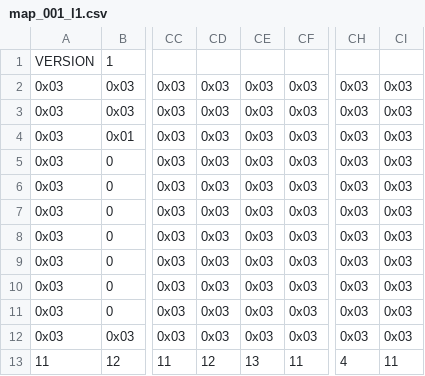
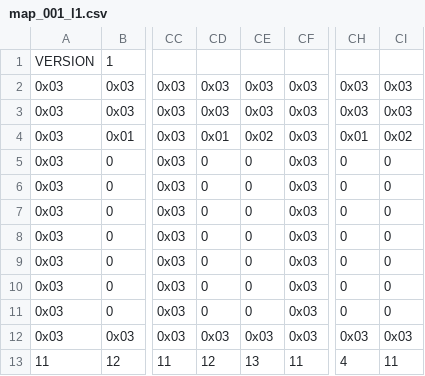
Before and after one commit to nyannkov/mgc, a CSV file: samples/cutscene_player/resources/map/map_001_l1.csv, drawn as a sheet; only a part is shown, gaps mark what is left out; the diff names each change by its address in the sheet, - before the commit and + after, or states it on an @@ line.

Commit message:
Adjust cutscene

```diff
--- a/samples/cutscene_player/resources/map/map_001_l1.csv
+++ b/samples/cutscene_player/resources/map/map_001_l1.csv
-CD4: 0x03
+CD4: 0x01
-CE4: 0x03
+CE4: 0x02
-CH4: 0x03
+CH4: 0x01
-CI4: 0x03
+CI4: 0x02
-CD5:CD11: 0x03
+CD5:CD11: 0
-CE5:CE11: 0x03
+CE5:CE11: 0
-CH5:CH11: 0x03
+CH5:CH11: 0
-CI5:CI11: 0x03
+CI5:CI11: 0
```
Also changed, not shown: 4 other files.
